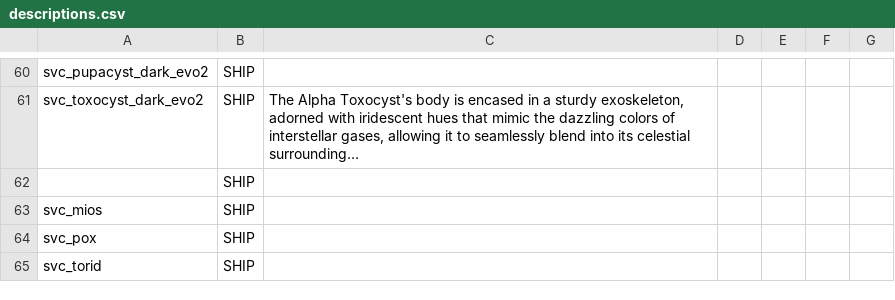
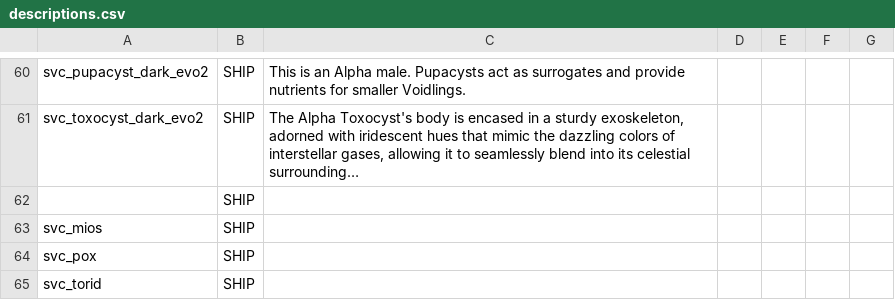
Before and after one commit to DesperatePeter/starsector-symbiotic-void-creatures, a CSV file: data/strings/descriptions.csv, drawn as a sheet; only a part is shown, gaps mark what is left out; long unchanged cells end in …; the diff covers the shown part only; the diff names each change by its address in the sheet, - before the commit and + after, or states it on an @@ line.

```diff
--- a/data/strings/descriptions.csv
+++ b/data/strings/descriptions.csv
-C60: (empty)
+C60: This is an Alpha male. Pupacysts act as surrogates and provide nutrients for smaller Voidlings.
```
Also changed, not shown: 18 edited cells elsewhere in this file.
